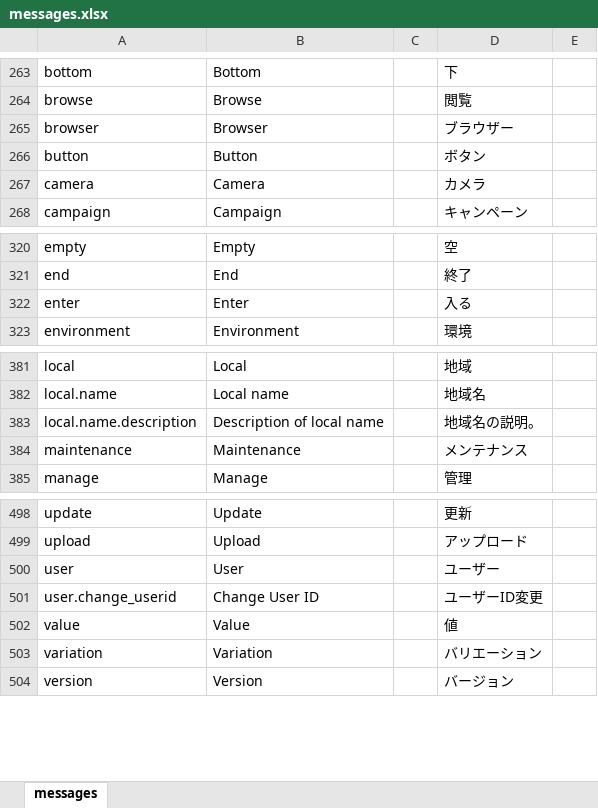
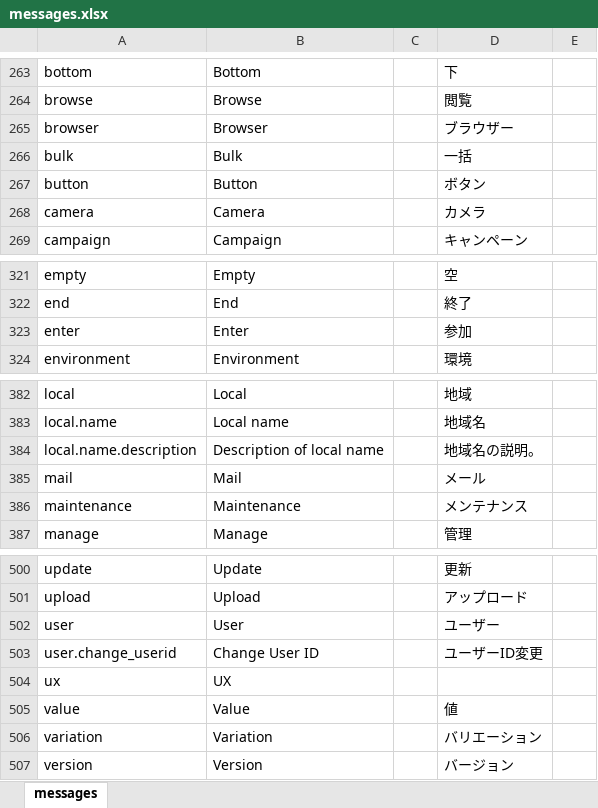
Before and after one commit to almothafar/FinePlay, an Excel workbook: conf/messages.xlsx, sheet messages, drawn as a sheet; only a part is shown, gaps mark what is left out; values as stored, in another font and other column widths than the file's, no borders; addresses are those after the commit; the diff names each change by its address in the sheet, - before the commit and + after, or states it on an @@ line.

```diff
--- a/conf/messages.xlsx (sheet messages)
+++ b/conf/messages.xlsx (sheet messages)
+row 266: bulk | Bulk |  | 一括
-D323: 入る
+D323: 参加
+row 385: mail | Mail |  | メール
+row 504: ux | UX
```
Also changed, not shown: 24 other files.
